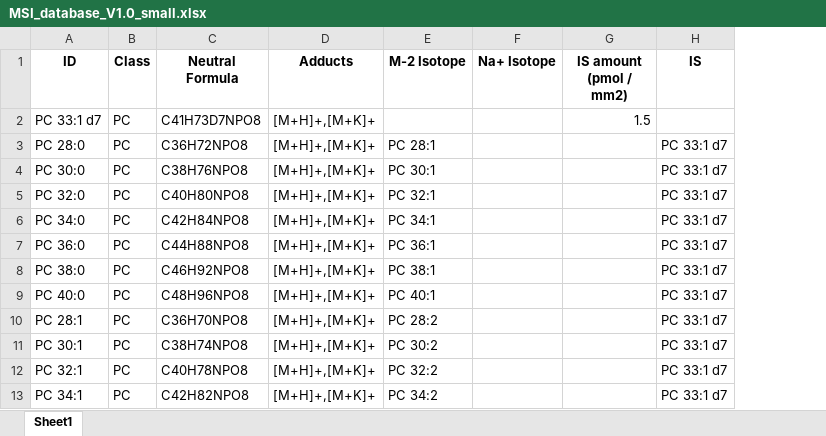
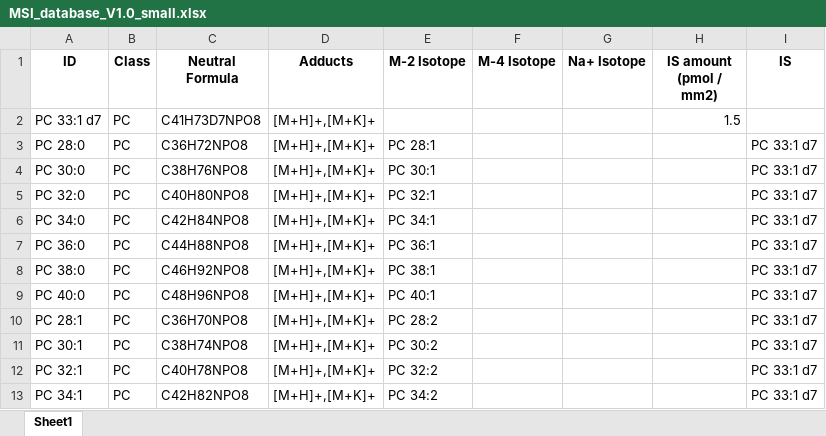
Before and after one commit to swinnenteam/LipidQMap, an Excel workbook: app/database/MSI_database_V1.0_small.xlsx, sheet Sheet1, drawn as a sheet; only a part is shown; values as stored, in another font and other column widths than the file's, no borders; the diff names each change by its address in the sheet, - before the commit and + after, or states it on an @@ line.

Commit message:
also use M-4 isotope in db correction

```diff
--- a/app/database/MSI_database_V1.0_small.xlsx (sheet Sheet1)
+++ b/app/database/MSI_database_V1.0_small.xlsx (sheet Sheet1)
+column F (M-4 Isotope), empty
```
Also changed, not shown: app/database/MSI_database_V1.0.xlsx, app/database/MSI_database_V1.0_disks.xlsx, 14 other files.
